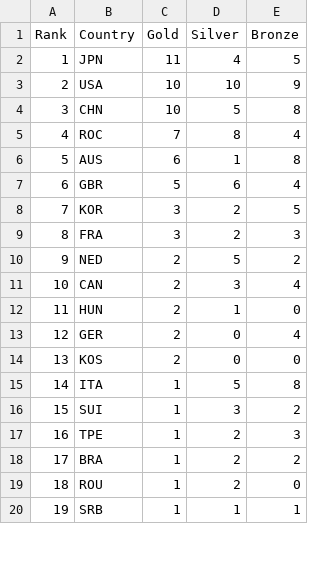
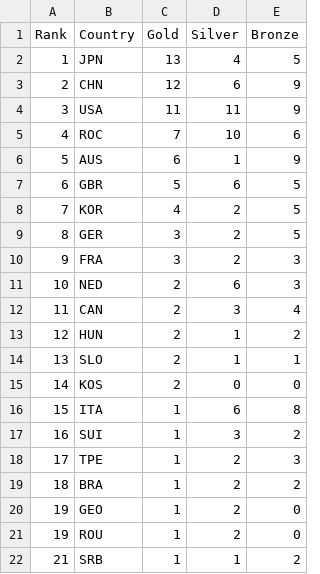
Before and after one commit to ElijahCGames/MedalTable, a CSV file: medals.csv, drawn as a sheet; only a part is shown; the diff covers the shown part only.

```diff
--- a/medals.csv
+++ b/medals.csv
@@ -1,20 +1,22 @@
 Rank,Country,Gold,Silver,Bronze
-1,JPN,11,4,5
-2,USA,10,10,9
-3,CHN,10,5,8
-4,ROC,7,8,4
-5,AUS,6,1,8
-6,GBR,5,6,4
-7,KOR,3,2,5
-8,FRA,3,2,3
-9,NED,2,5,2
-10,CAN,2,3,4
-11,HUN,2,1,0
-12,GER,2,0,4
-13,KOS,2,0,0
-14,ITA,1,5,8
-15,SUI,1,3,2
-16,TPE,1,2,3
-17,BRA,1,2,2
-18,ROU,1,2,0
-19,SRB,1,1,1
+1,JPN,13,4,5
+2,CHN,12,6,9
+3,USA,11,11,9
+4,ROC,7,10,6
+5,AUS,6,1,9
+6,GBR,5,6,5
+7,KOR,4,2,5
+8,GER,3,2,5
+9,FRA,3,2,3
+10,NED,2,6,3
+11,CAN,2,3,4
+12,HUN,2,1,2
+13,SLO,2,1,1
+14,KOS,2,0,0
+15,ITA,1,6,8
+16,SUI,1,3,2
+17,TPE,1,2,3
+18,BRA,1,2,2
+19,GEO,1,2,0
+19,ROU,1,2,0
+21,SRB,1,1,2
```
Also changed, not shown: 7 added rows, 5 removed rows and 35 edited cells elsewhere in this file, 2 other files.
